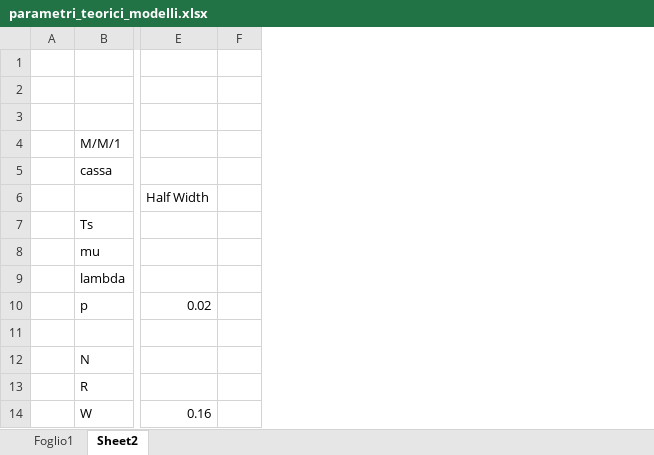
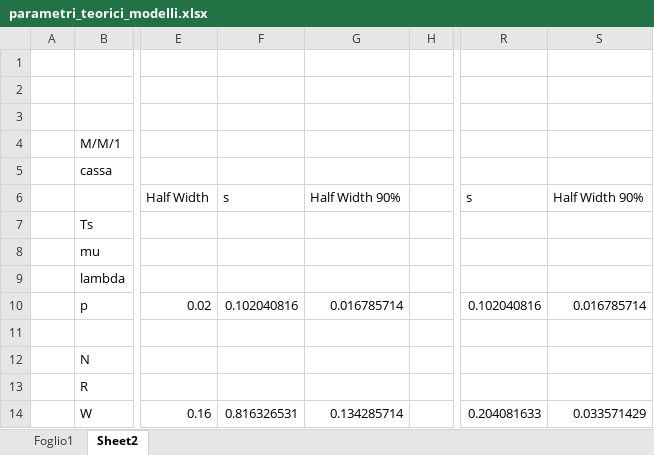
Before and after one commit to CristianCosci/SupermarketSimulator, an Excel workbook: data/parametri_teorici_modelli.xlsx, sheet Sheet2, drawn as a sheet; only a part is shown, gaps mark what is left out; values as stored, in another font and other column widths than the file's, no cell formats; charts and pictures and conditional formats not drawn; the diff names each change by its address in the sheet, - before the commit and + after, or states it on an @@ line.

Commit message:
Convalida Simulatori
Aggiunti calcoli per la convalida dei simulatori con un itervallo del
90%.

Co-authored-by: Cristian <CristianCosci@users.noreply.github.com>

```diff
--- a/data/parametri_teorici_modelli.xlsx (sheet Sheet2)
+++ b/data/parametri_teorici_modelli.xlsx (sheet Sheet2)
+column F, rows 6-14: s |  |  |  | 0.102040816 |  |  |  | 0.816326531
+column G, rows 6-14: Half Width 90% |  |  |  | 0.016785714 |  |  |  | 0.134285714
+column R, rows 6-14: s |  |  |  | 0.102040816 |  |  |  | 0.204081633
+column S, rows 6-14: Half Width 90% |  |  |  | 0.016785714 |  |  |  | 0.033571429
```
Also changed, not shown: cell formats, formulas that keep their value, charts or pictures.
